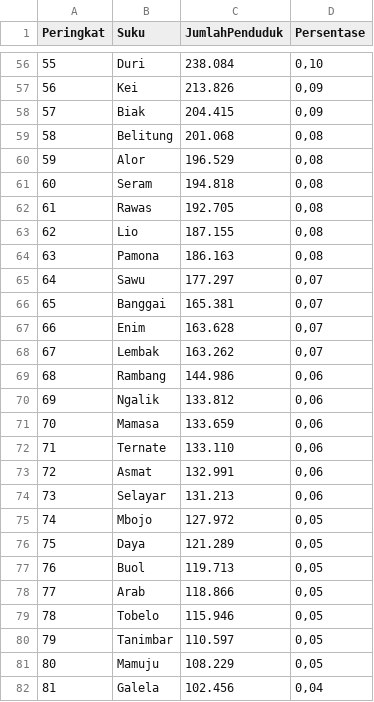
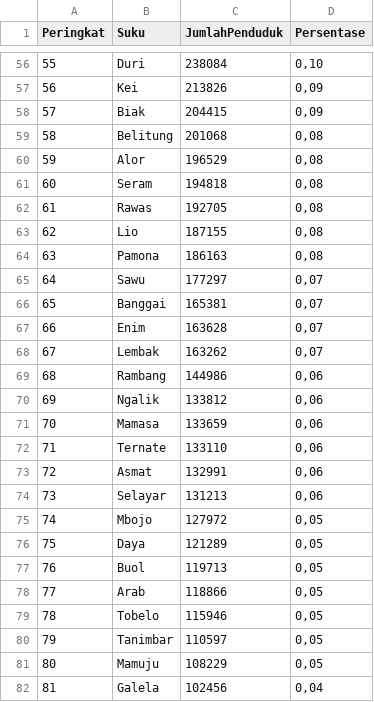
Before and after one commit to Alvaropopo/Project-python, a CSV file: suku.csv, drawn as a sheet; only a part is shown, gaps mark what is left out; the diff covers the shown part only.

```diff
--- a/suku.csv
+++ b/suku.csv
@@ -56,27 +56,27 @@ Peringkat,Suku,JumlahPenduduk,Persentase
-55,Duri,238.084,"0,10"
-56,Kei,213.826,"0,09"
-57,Biak,204.415,"0,09"
-58,Belitung,201.068,"0,08"
-59,Alor,196.529,"0,08"
-60,Seram,194.818,"0,08"
-61,Rawas,192.705,"0,08"
-62,Lio,187.155,"0,08"
-63,Pamona,186.163,"0,08"
-64,Sawu,177.297,"0,07"
-65,Banggai,165.381,"0,07"
-66,Enim,163.628,"0,07"
-67,Lembak,163.262,"0,07"
-68,Rambang,144.986,"0,06"
-69,Ngalik,133.812,"0,06"
-70,Mamasa,133.659,"0,06"
-71,Ternate,133.110,"0,06"
-72,Asmat,132.991,"0,06"
-73,Selayar,131.213,"0,06"
-74,Mbojo,127.972,"0,05"
-75,Daya,121.289,"0,05"
-76,Buol,119.713,"0,05"
-77,Arab,118.866,"0,05"
-78,Tobelo,115.946,"0,05"
-79,Tanimbar,110.597,"0,05"
-80,Mamuju,108.229,"0,05"
-81,Galela,102.456,"0,04"
+55,Duri,238084,"0,10"
+56,Kei,213826,"0,09"
+57,Biak,204415,"0,09"
+58,Belitung,201068,"0,08"
+59,Alor,196529,"0,08"
+60,Seram,194818,"0,08"
+61,Rawas,192705,"0,08"
+62,Lio,187155,"0,08"
+63,Pamona,186163,"0,08"
+64,Sawu,177297,"0,07"
+65,Banggai,165381,"0,07"
+66,Enim,163628,"0,07"
+67,Lembak,163262,"0,07"
+68,Rambang,144986,"0,06"
+69,Ngalik,133812,"0,06"
+70,Mamasa,133659,"0,06"
+71,Ternate,133110,"0,06"
+72,Asmat,132991,"0,06"
+73,Selayar,131213,"0,06"
+74,Mbojo,127972,"0,05"
+75,Daya,121289,"0,05"
+76,Buol,119713,"0,05"
+77,Arab,118866,"0,05"
+78,Tobelo,115946,"0,05"
+79,Tanimbar,110597,"0,05"
+80,Mamuju,108229,"0,05"
+81,Galela,102456,"0,04"
```
Also changed, not shown: 125 edited cells elsewhere in this file, 1 other file.
